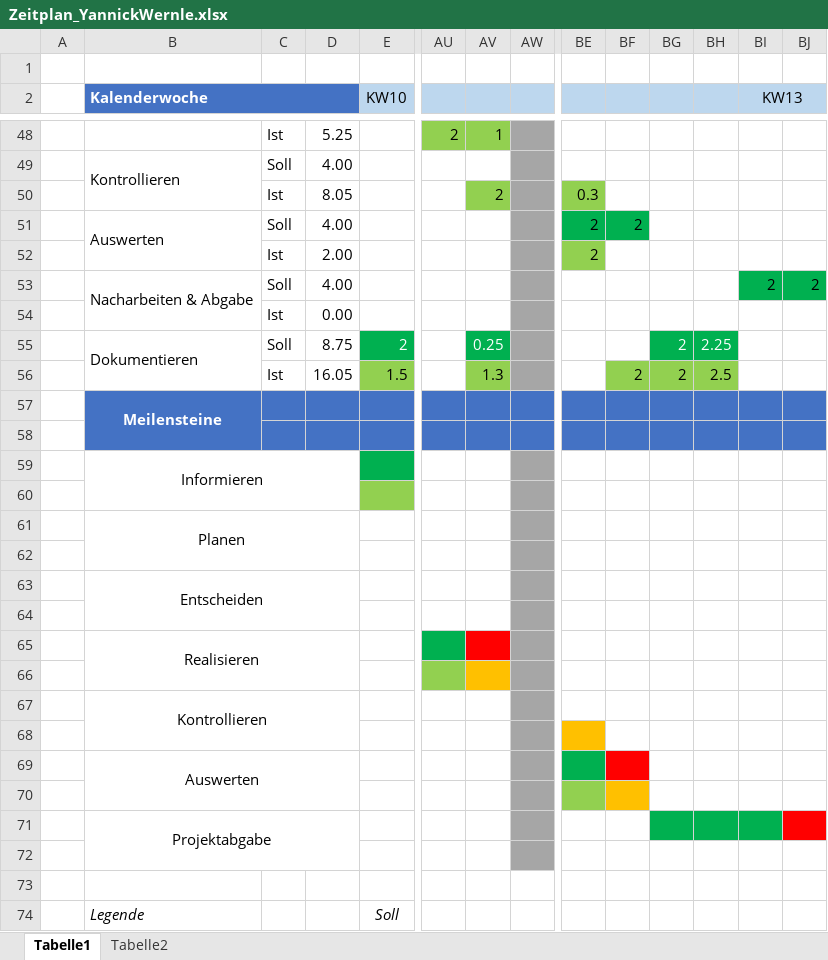
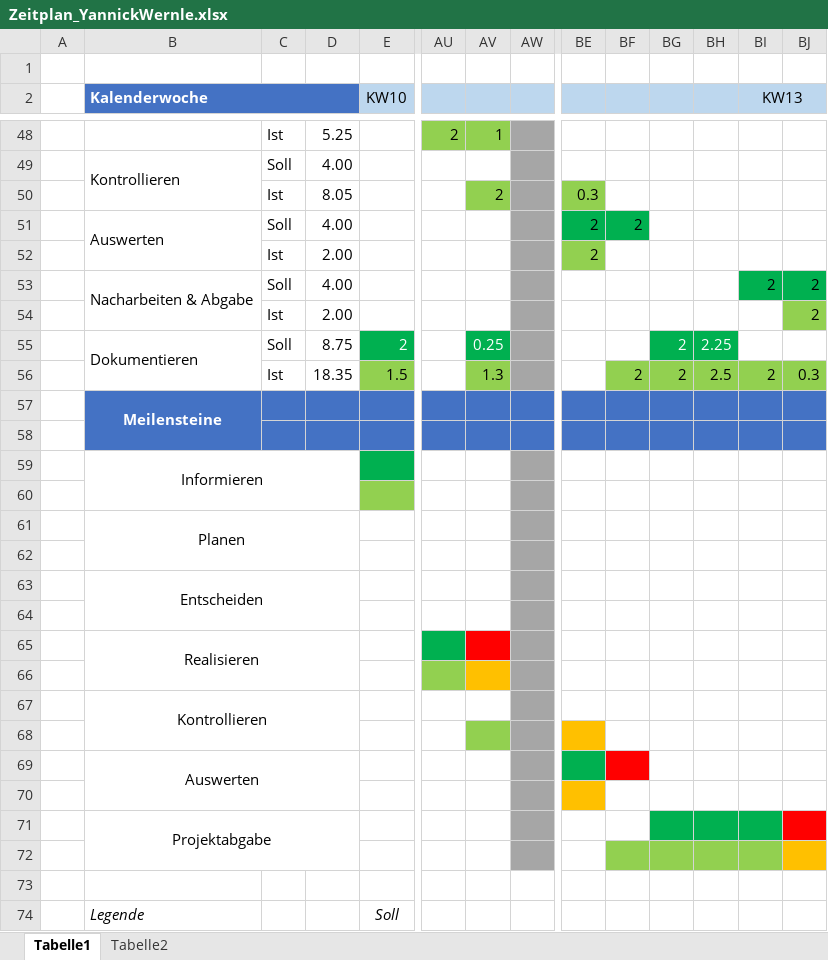
Before and after one commit to yativilli/hpeilo_inventoryscript, an Excel workbook: docs/Zeitplan_YannickWernle.xlsx, sheet Tabelle1, drawn as a sheet; only a part is shown, gaps mark what is left out; values as stored, in another font and other column widths than the file's, no borders; removed rows and columns are numbered as before the commit, all else as after; rows hold the shown columns only; the diff names each change by its address in the sheet, - before the commit and + after, or states it on an @@ line.

```diff
--- a/docs/Zeitplan_YannickWernle.xlsx (sheet Tabelle1)
+++ b/docs/Zeitplan_YannickWernle.xlsx (sheet Tabelle1)
-row 54:  |  | Ist | 0.00
+row 54:  |  | Ist | 2.00 |  |  |  |  |  |  |  |  |  | 2
-D56: 16.05
+D56: 18.35
-BI56 (KW13): (empty)
+BI56 (KW13): 2
-BI56:BJ56 fill: none
+BI56:BJ56 fill: #92D050
-BJ56: (empty)
+BJ56: 0.3
-AV68 fill: none
+AV68 fill: #92D050
-BE70 fill: #92D050
+BE70 fill: #FFC000
-BF70 fill: #FFC000
+BF70 fill: none
-BF72:BI72 fill: none
+BF72:BI72 fill: #92D050
-BJ72 fill: none
+BJ72 fill: #FFC000
```
Also changed, not shown: 3 other files.
